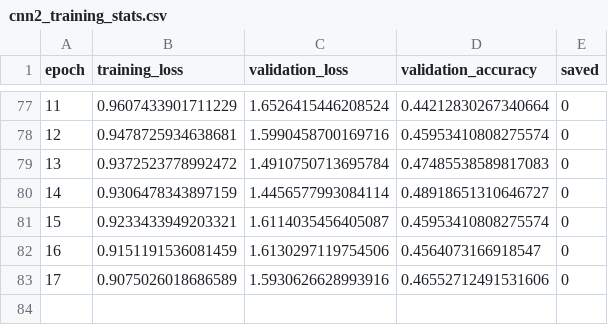
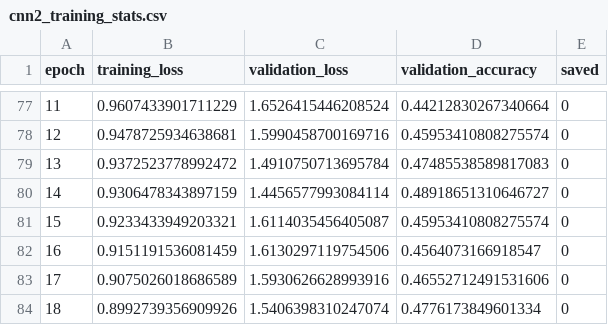
Before and after one commit to michaelmikulec/Elektra, a CSV file: logs/cnn2_training_stats.csv, drawn as a sheet; only a part is shown, gaps mark what is left out.

Commit message:
training

```diff
--- a/logs/cnn2_training_stats.csv
+++ b/logs/cnn2_training_stats.csv
@@ -83 +83,2 @@ epoch,training_loss,validation_loss,validation_accuracy,saved
 17,0.9075026018686589,1.5930626628993916,0.46552712491531606,0
+18,0.8992739356909926,1.5406398310247074,0.4776173849601334,0
```
